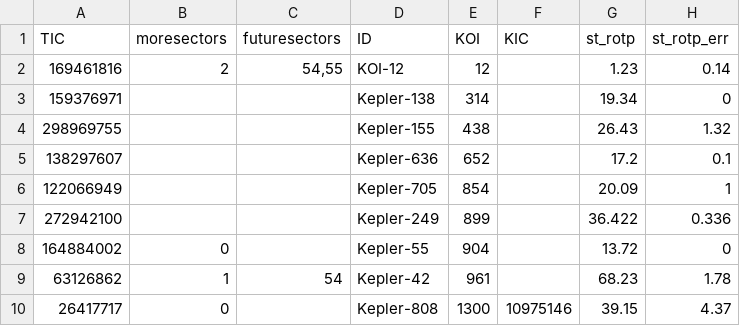
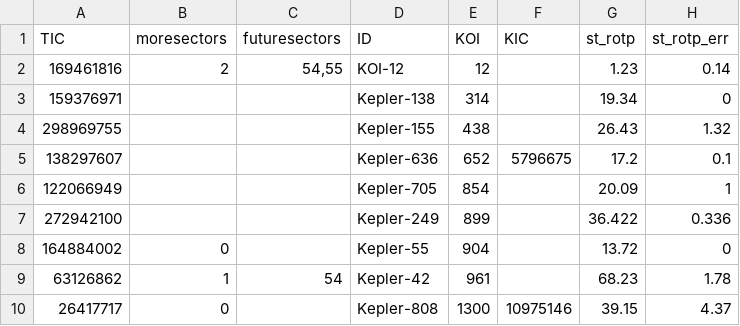
Before and after one commit to ekaterinailin/flaring-spi, a CSV file: results/2022_08_stellar_params.csv, drawn as a sheet; only a part is shown; the diff names each change by its address in the sheet, - before the commit and + after, or states it on an @@ line.

```diff
--- a/results/2022_08_stellar_params.csv
+++ b/results/2022_08_stellar_params.csv
-F5 (KIC): (empty)
+F5 (KIC): 5796675
```
Also changed, not shown: results/params_of_star_planet_systems_with_AD_tests.csv, results/reflink_to_bibkey.csv, 5 other files.
